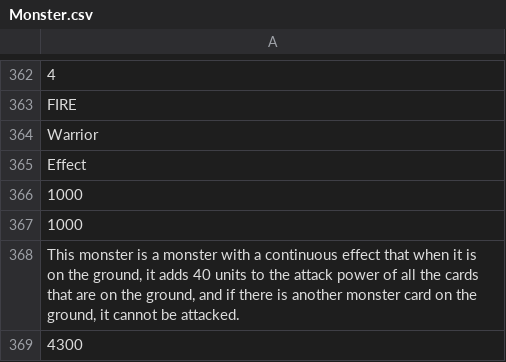
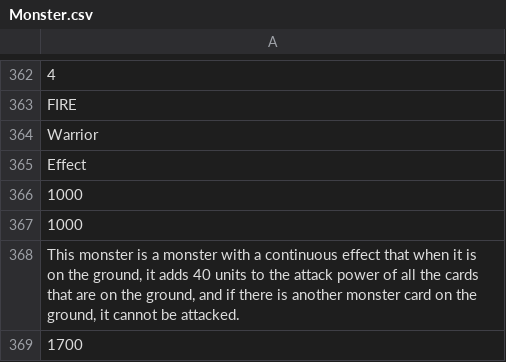
Before and after one commit to Advanced-Programming-2021/project-team-43, a CSV file: Monster.csv, drawn as a sheet; only a part is shown, gaps mark what is left out.

Commit message:
add price to Command knight card

```diff
--- a/Monster.csv
+++ b/Monster.csv
@@ -368,2 +368,2 @@ Effect
 "This monster is a monster with a continuous effect that when it is on the ground, it adds 40 units to the attack power of all the cards that are on the ground, and if there is another monster card on the ground, it cannot be attacked."
-4300
+1700
```
